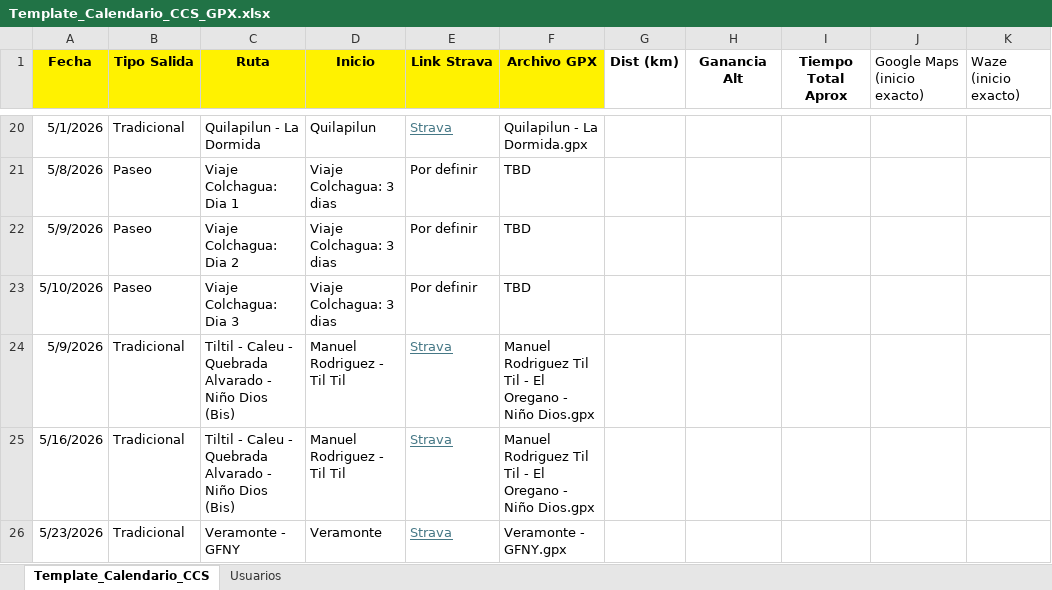
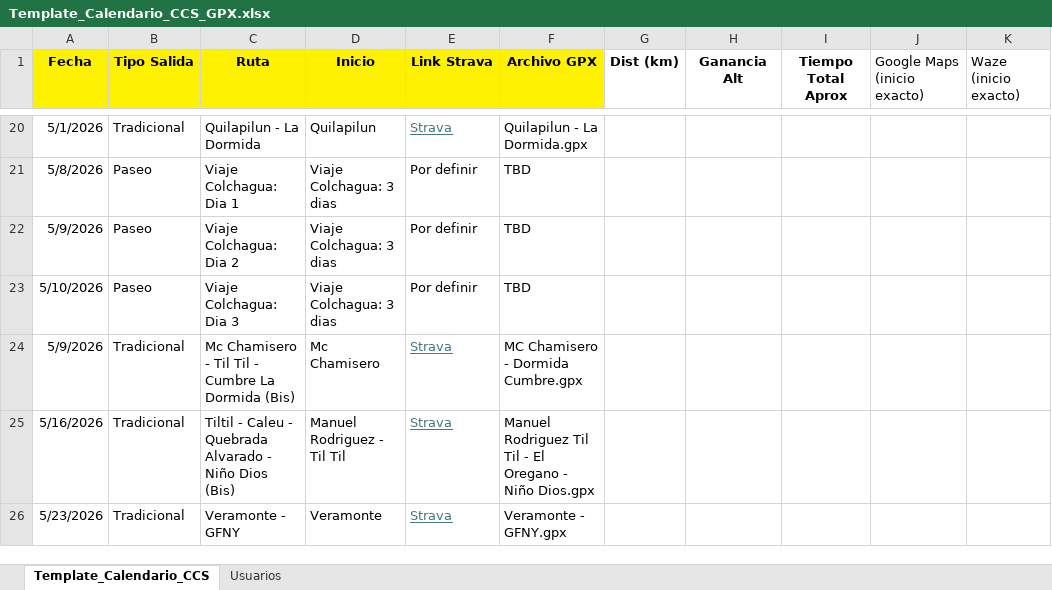
Before and after one commit to cesarmoraa/calendario-ccs, an Excel workbook: Template_Calendario_CCS_GPX.xlsx, sheet Template_Calendario_CCS, drawn as a sheet; only a part is shown, gaps mark what is left out; values as stored, in another font and other column widths than the file's, no borders; the diff names each change by its address in the sheet, - before the commit and + after, or states it on an @@ line.

Commit message:
publica cambios de calendario 2026-04-30 13:34

```diff
--- a/Template_Calendario_CCS_GPX.xlsx (sheet Template_Calendario_CCS)
+++ b/Template_Calendario_CCS_GPX.xlsx (sheet Template_Calendario_CCS)
-C24 (Ruta): Tiltil - Caleu - Quebrada Alvarado - Niño Dios (Bis)
+C24 (Ruta): Mc Chamisero - Til Til - Cumbre La Dormida (Bis)
-D24 (Inicio): Manuel Rodriguez - Til Til
+D24 (Inicio): Mc Chamisero
-F24 (Archivo GPX): Manuel Rodriguez Til Til - El Oregano - Niño Dios.gpx
+F24 (Archivo GPX): MC Chamisero - Dormida Cumbre.gpx
```
Also changed, not shown: 28 other files.
